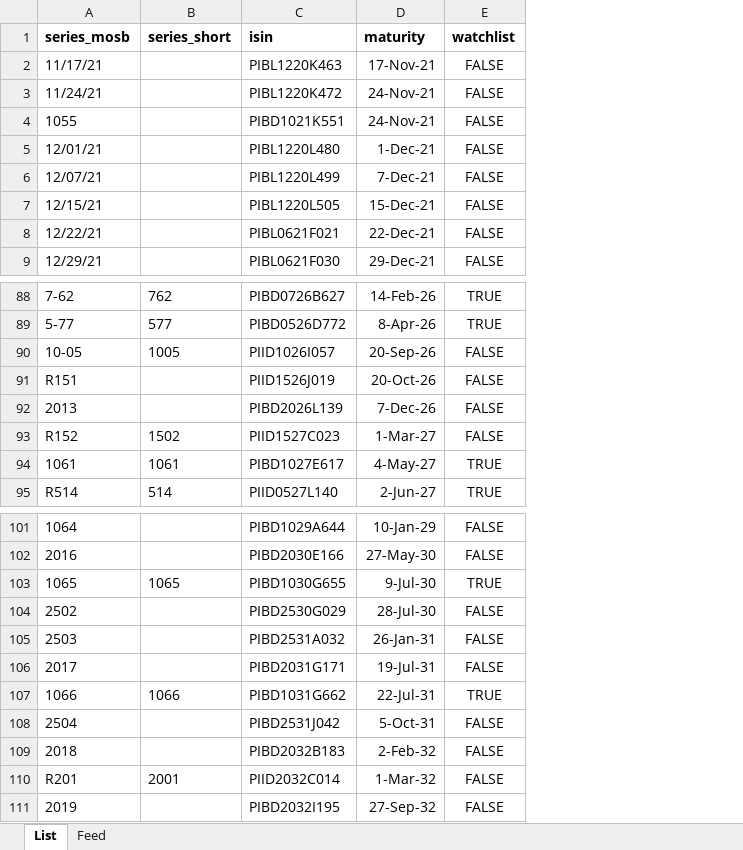
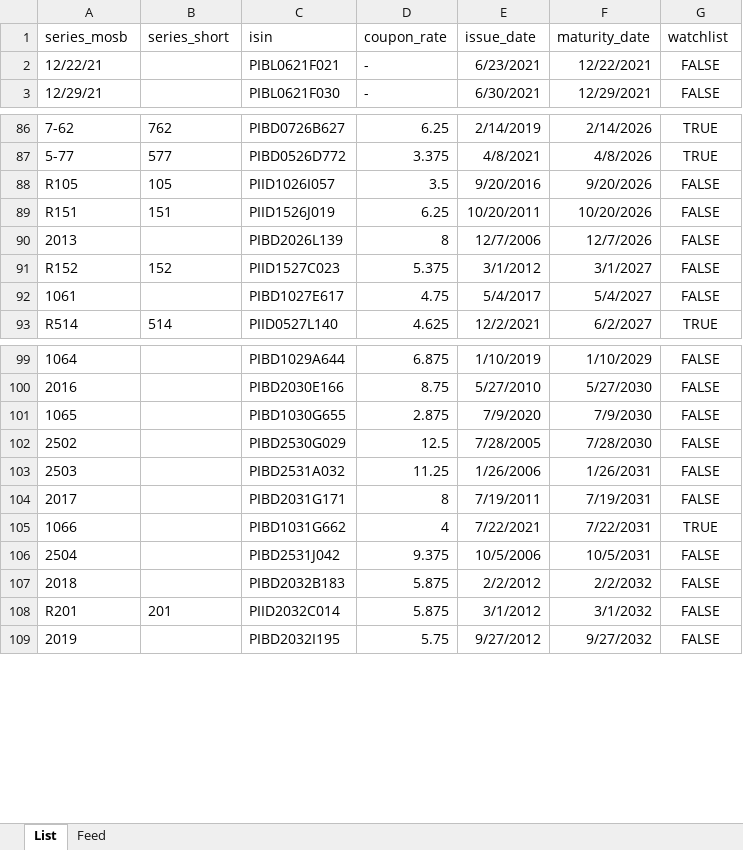
Before and after one commit to baltasaurusrex/phlgsbot, an Excel workbook: isinData/isinData.xlsx, sheet List, drawn as a sheet; only a part is shown, gaps mark what is left out; values as stored, in another font and other column widths than the file's, no borders; removed rows and columns are numbered as before the commit, all else as after; the diff covers the shown part only; the diff names each change by its address in the sheet, - before the commit and + after, or states it on an @@ line.

Commit message:
isin populator

```diff
--- a/isinData/isinData.xlsx (sheet List)
+++ b/isinData/isinData.xlsx (sheet List)
-column D (maturity), rows 8-9: 22-Dec-21 | 29-Dec-21; rows 88-95: 14-Feb-26 | 8-Apr-26 | 20-Sep-26 | 20-Oct-26 | 7-Dec-26 | 1-Mar-27 | 4-May-27 | 2-Jun-27; rows 101-111: 10-Jan-29 | 27-May-30 | 9-Jul-30 | 28-Jul-30 | 26-Jan-31 | 19-Jul-31 | 22-Jul-31 | 5-Oct-31 | 2-Feb-32 | 1-Mar-32 | 27-Sep-32
+column D (coupon_rate), rows 2-3: - | -; rows 86-93: 6.25 | 3.375 | 3.5 | 6.25 | 8 | 5.375 | 4.75 | 4.625; rows 99-109: 6.875 | 8.75 | 2.875 | 12.5 | 11.25 | 8 | 4 | 9.375 | 5.875 | 5.875 | 5.75
+column E (issue_date), rows 2-3: 6/23/2021 | 6/30/2021; rows 86-93: 2/14/2019 | 4/8/2021 | 9/20/2016 | 10/20/2011 | 12/7/2006 | 3/1/2012 | 5/4/2017 | 12/2/2021; rows 99-109: 1/10/2019 | 5/27/2010 | 7/9/2020 | 7/28/2005 | 1/26/2006 | 7/19/2011 | 7/22/2021 | 10/5/2006 | 2/2/2012 | 3/1/2012 | 9/27/2012
+column F (maturity_date), rows 2-3: 12/22/2021 | 12/29/2021; rows 86-93: 2/14/2026 | 4/8/2026 | 9/20/2026 | 10/20/2026 | 12/7/2026 | 3/1/2027 | 5/4/2027 | 6/2/2027; rows 99-109: 1/10/2029 | 5/27/2030 | 7/9/2030 | 7/28/2030 | 1/26/2031 | 7/19/2031 | 7/22/2031 | 10/5/2031 | 2/2/2032 | 3/1/2032 | 9/27/2032
-A1:C1 bold: on
+A1:C1 bold: off
-G1 bold: on
+G1 bold: off
-row 2: 11/17/21 |  | PIBL1220K463 | 17-Nov-21 | FALSE
-row 3: 11/24/21 |  | PIBL1220K472 | 24-Nov-21 | FALSE
-row 4: 1055 |  | PIBD1021K551 | 24-Nov-21 | FALSE
-row 5: 12/01/21 |  | PIBL1220L480 | 1-Dec-21 | FALSE
-row 6: 12/07/21 |  | PIBL1220L499 | 7-Dec-21 | FALSE
-row 7: 12/15/21 |  | PIBL1220L505 | 15-Dec-21 | FALSE
-A88 (series_mosb): 10-05
+A88 (series_mosb): R105
-B88 (series_short): 1005
+B88 (series_short): 105
-B89 (series_short): (empty)
+B89 (series_short): 151
-B91 (series_short): 1502
+B91 (series_short): 152
-B92 (series_short): 1061
+B92 (series_short): (empty)
-G92 (watchlist): TRUE
+G92 (watchlist): FALSE
-B101 (series_short): 1065
+B101 (series_short): (empty)
-G101 (watchlist): TRUE
+G101 (watchlist): FALSE
-B105 (series_short): 1066
+B105 (series_short): (empty)
-B108 (series_short): 2001
+B108 (series_short): 201
```
Also changed, not shown: 4 added rows and 12 edited cells elsewhere in this sheet, formulas that keep their value, 3 other files.
